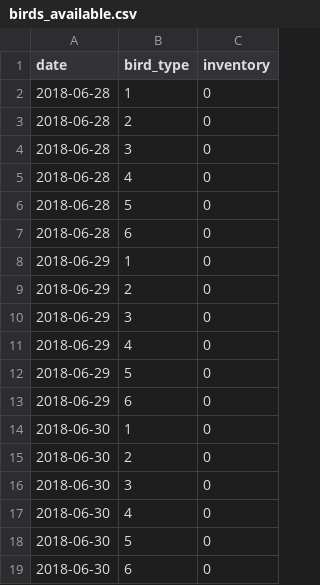
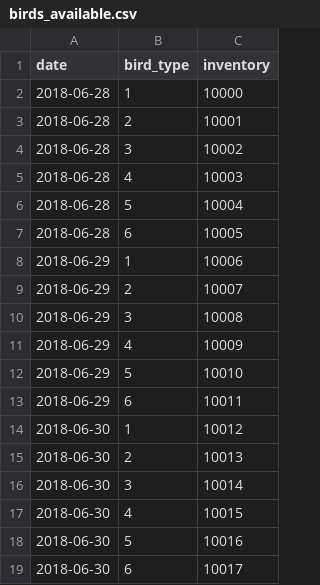
Before and after one commit to mohit-mhjn/byproduct_inventory_opt, a CSV file: src/input_files/birds_available.csv, drawn as a sheet.

```diff
--- a/src/input_files/birds_available.csv
+++ b/src/input_files/birds_available.csv
@@ -1,19 +1,19 @@
 date,bird_type,inventory
-2018-06-28,1,0
-2018-06-28,2,0
-2018-06-28,3,0
-2018-06-28,4,0
-2018-06-28,5,0
-2018-06-28,6,0
-2018-06-29,1,0
-2018-06-29,2,0
-2018-06-29,3,0
-2018-06-29,4,0
-2018-06-29,5,0
-2018-06-29,6,0
-2018-06-30,1,0
-2018-06-30,2,0
-2018-06-30,3,0
-2018-06-30,4,0
-2018-06-30,5,0
-2018-06-30,6,0
+2018-06-28,1,10000
+2018-06-28,2,10001
+2018-06-28,3,10002
+2018-06-28,4,10003
+2018-06-28,5,10004
+2018-06-28,6,10005
+2018-06-29,1,10006
+2018-06-29,2,10007
+2018-06-29,3,10008
+2018-06-29,4,10009
+2018-06-29,5,10010
+2018-06-29,6,10011
+2018-06-30,1,10012
+2018-06-30,2,10013
+2018-06-30,3,10014
+2018-06-30,4,10015
+2018-06-30,5,10016
+2018-06-30,6,10017
```
Also changed, not shown: src/input_files/inventory.csv, 4 other files.
